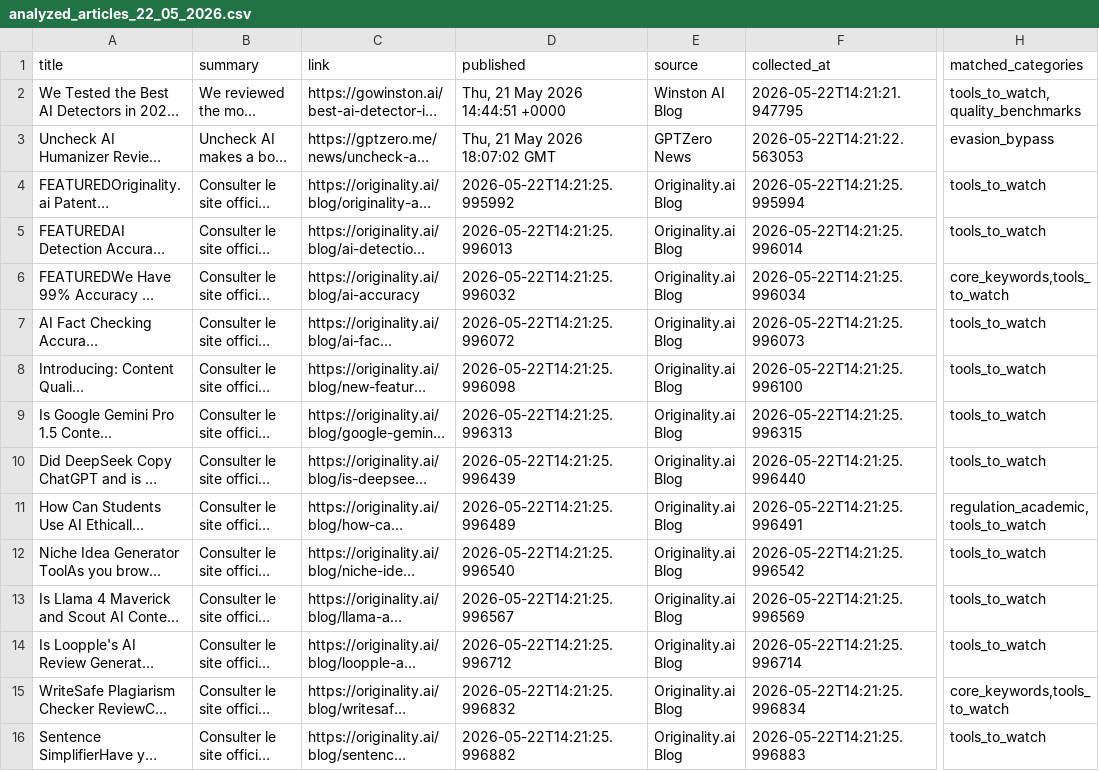
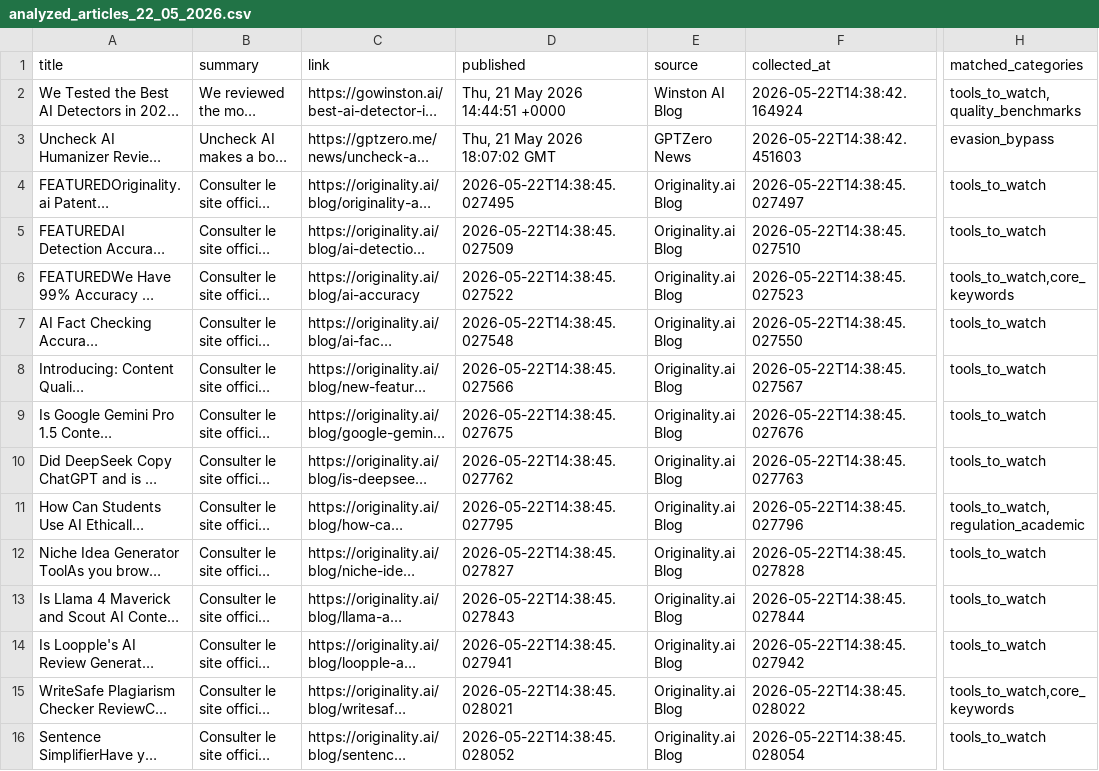
Before and after one commit to Glom-Companies/ai_detection_monitor, a CSV file: data/analyzed/analyzed_articles_22_05_2026.csv, drawn as a sheet; only a part is shown, gaps mark what is left out; long unchanged cells end in …; the diff covers the shown part only; the diff names each change by its address in the sheet, - before the commit and + after, or states it on an @@ line.

```diff
--- a/data/analyzed/analyzed_articles_22_05_2026.csv
+++ b/data/analyzed/analyzed_articles_22_05_2026.csv
-F2 (collected_at): 2026-05-22T14:21:21.947795
+F2 (collected_at): 2026-05-22T14:38:42.164924
-F3 (collected_at): 2026-05-22T14:21:22.563053
+F3 (collected_at): 2026-05-22T14:38:42.451603
-D4 (published): 2026-05-22T14:21:25.995992
+D4 (published): 2026-05-22T14:38:45.027495
-F4 (collected_at): 2026-05-22T14:21:25.995994
+F4 (collected_at): 2026-05-22T14:38:45.027497
-D5 (published): 2026-05-22T14:21:25.996013
+D5 (published): 2026-05-22T14:38:45.027509
-F5 (collected_at): 2026-05-22T14:21:25.996014
+F5 (collected_at): 2026-05-22T14:38:45.027510
-D6 (published): 2026-05-22T14:21:25.996032
+D6 (published): 2026-05-22T14:38:45.027522
-F6 (collected_at): 2026-05-22T14:21:25.996034
+F6 (collected_at): 2026-05-22T14:38:45.027523
-H6 (matched_categories): core_keywords,tools_to_watch
+H6 (matched_categories): tools_to_watch,core_keywords
-D7 (published): 2026-05-22T14:21:25.996072
+D7 (published): 2026-05-22T14:38:45.027548
-F7 (collected_at): 2026-05-22T14:21:25.996073
+F7 (collected_at): 2026-05-22T14:38:45.027550
-D8 (published): 2026-05-22T14:21:25.996098
+D8 (published): 2026-05-22T14:38:45.027566
-F8 (collected_at): 2026-05-22T14:21:25.996100
+F8 (collected_at): 2026-05-22T14:38:45.027567
-D9 (published): 2026-05-22T14:21:25.996313
+D9 (published): 2026-05-22T14:38:45.027675
-F9 (collected_at): 2026-05-22T14:21:25.996315
+F9 (collected_at): 2026-05-22T14:38:45.027676
-D10 (published): 2026-05-22T14:21:25.996439
+D10 (published): 2026-05-22T14:38:45.027762
-F10 (collected_at): 2026-05-22T14:21:25.996440
+F10 (collected_at): 2026-05-22T14:38:45.027763
-D11 (published): 2026-05-22T14:21:25.996489
+D11 (published): 2026-05-22T14:38:45.027795
-F11 (collected_at): 2026-05-22T14:21:25.996491
+F11 (collected_at): 2026-05-22T14:38:45.027796
-H11 (matched_categories): regulation_academic,tools_to_watch
+H11 (matched_categories): tools_to_watch,regulation_academic
-D12 (published): 2026-05-22T14:21:25.996540
+D12 (published): 2026-05-22T14:38:45.027827
-F12 (collected_at): 2026-05-22T14:21:25.996542
+F12 (collected_at): 2026-05-22T14:38:45.027828
-D13 (published): 2026-05-22T14:21:25.996567
+D13 (published): 2026-05-22T14:38:45.027843
-F13 (collected_at): 2026-05-22T14:21:25.996569
+F13 (collected_at): 2026-05-22T14:38:45.027844
-D14 (published): 2026-05-22T14:21:25.996712
+D14 (published): 2026-05-22T14:38:45.027941
-F14 (collected_at): 2026-05-22T14:21:25.996714
+F14 (collected_at): 2026-05-22T14:38:45.027942
-D15 (published): 2026-05-22T14:21:25.996832
+D15 (published): 2026-05-22T14:38:45.028021
-F15 (collected_at): 2026-05-22T14:21:25.996834
+F15 (collected_at): 2026-05-22T14:38:45.028022
-H15 (matched_categories): core_keywords,tools_to_watch
+H15 (matched_categories): tools_to_watch,core_keywords
-D16 (published): 2026-05-22T14:21:25.996882
+D16 (published): 2026-05-22T14:38:45.028052
-F16 (collected_at): 2026-05-22T14:21:25.996883
+F16 (collected_at): 2026-05-22T14:38:45.028054
```
Also changed, not shown: 62 edited cells elsewhere in this file, data/filtered/filtered_articles_22_05_2026.csv, data/raw/raw_articles_22_05_2026.csv.
